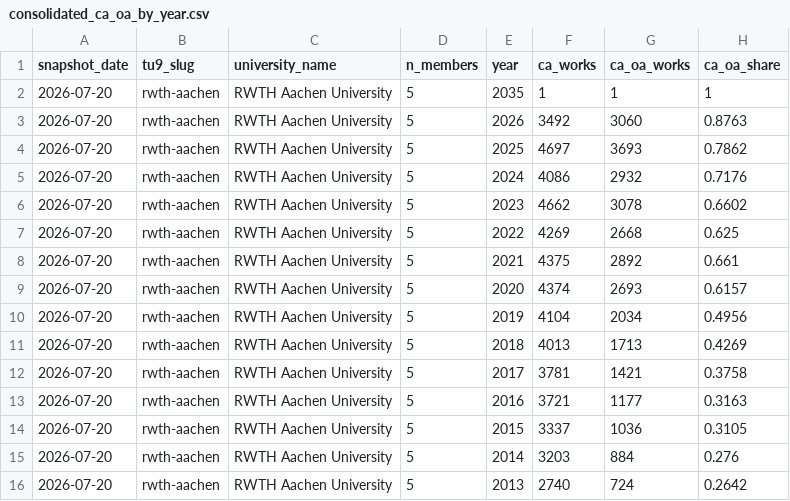
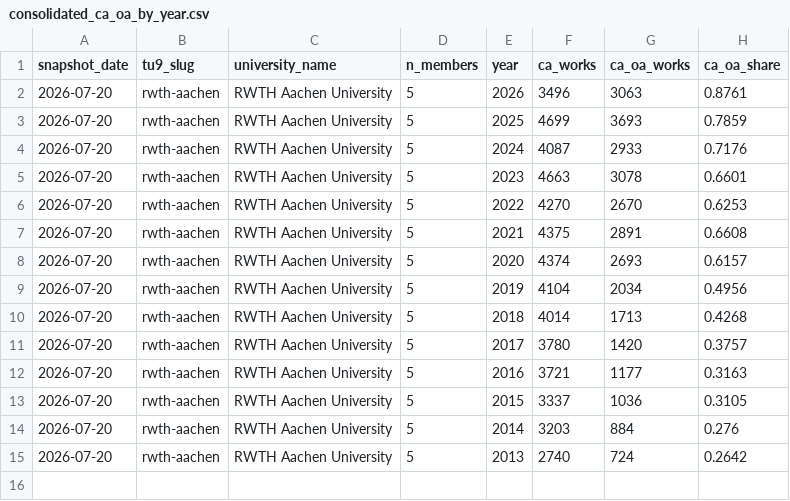
Before and after one commit to slub/tu9-openalex, a CSV file: data/rwth-aachen/consolidated_ca_oa_by_year.csv, drawn as a sheet.

```diff
--- a/data/rwth-aachen/consolidated_ca_oa_by_year.csv
+++ b/data/rwth-aachen/consolidated_ca_oa_by_year.csv
@@ -1,13 +1,12 @@
 snapshot_date,tu9_slug,university_name,n_members,year,ca_works,ca_oa_works,ca_oa_share
-2026-07-20,rwth-aachen,RWTH Aachen University,5,2035,1,1,1
-2026-07-20,rwth-aachen,RWTH Aachen University,5,2026,3492,3060,0.8763
-2026-07-20,rwth-aachen,RWTH Aachen University,5,2025,4697,3693,0.7862
-2026-07-20,rwth-aachen,RWTH Aachen University,5,2024,4086,2932,0.7176
-2026-07-20,rwth-aachen,RWTH Aachen University,5,2023,4662,3078,0.6602
-2026-07-20,rwth-aachen,RWTH Aachen University,5,2022,4269,2668,0.625
-2026-07-20,rwth-aachen,RWTH Aachen University,5,2021,4375,2892,0.661
+2026-07-20,rwth-aachen,RWTH Aachen University,5,2026,3496,3063,0.8761
+2026-07-20,rwth-aachen,RWTH Aachen University,5,2025,4699,3693,0.7859
+2026-07-20,rwth-aachen,RWTH Aachen University,5,2024,4087,2933,0.7176
+2026-07-20,rwth-aachen,RWTH Aachen University,5,2023,4663,3078,0.6601
+2026-07-20,rwth-aachen,RWTH Aachen University,5,2022,4270,2670,0.6253
+2026-07-20,rwth-aachen,RWTH Aachen University,5,2021,4375,2891,0.6608
 2026-07-20,rwth-aachen,RWTH Aachen University,5,2020,4374,2693,0.6157
 2026-07-20,rwth-aachen,RWTH Aachen University,5,2019,4104,2034,0.4956
-2026-07-20,rwth-aachen,RWTH Aachen University,5,2018,4013,1713,0.4269
-2026-07-20,rwth-aachen,RWTH Aachen University,5,2017,3781,1421,0.3758
+2026-07-20,rwth-aachen,RWTH Aachen University,5,2018,4014,1713,0.4268
+2026-07-20,rwth-aachen,RWTH Aachen University,5,2017,3780,1420,0.3757
 2026-07-20,rwth-aachen,RWTH Aachen University,5,2016,3721,1177,0.3163
```
Also changed, not shown: data/ca_oa_by_year.csv, data/consolidated_ca_oa_by_year.csv, 50 other files.
